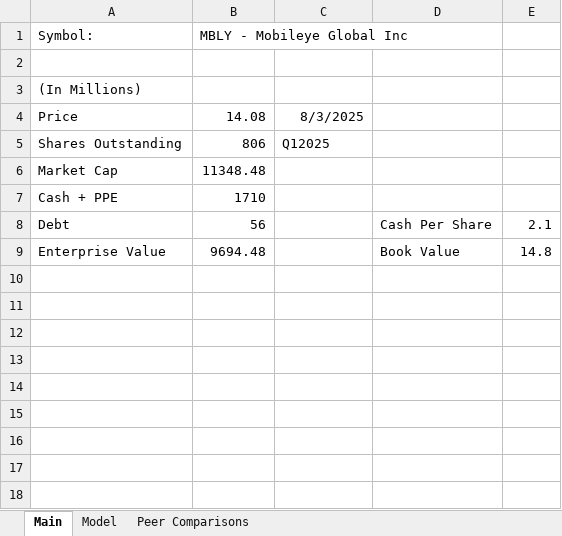
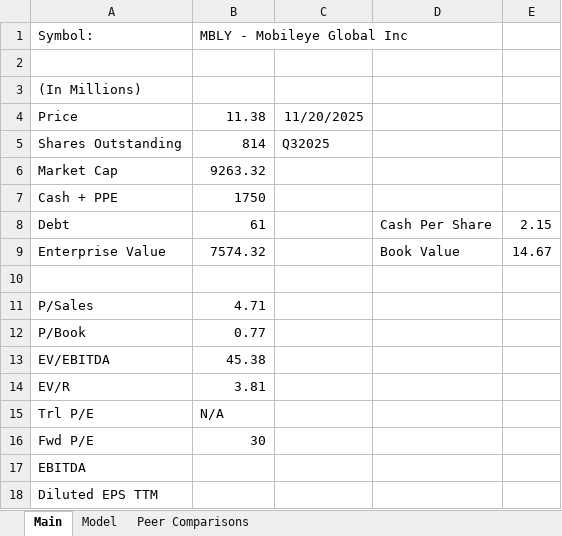
Before and after one commit to alexzquach/Models, an Excel workbook: Emerging Tech/MBLY_MODEL.xlsx, sheet Main, drawn as a sheet; values as stored, in another font and other column widths than the file's, no borders; the diff names each change by its address in the sheet, - before the commit and + after, or states it on an @@ line.

```diff
--- a/Emerging Tech/MBLY_MODEL.xlsx (sheet Main)
+++ b/Emerging Tech/MBLY_MODEL.xlsx (sheet Main)
-B4 (MBLY - Mobileye Global Inc): 14.08
+B4 (MBLY - Mobileye Global Inc): 11.38
-C4: 8/3/2025
+C4: 11/20/2025
-B5 (MBLY - Mobileye Global Inc): 806
+B5 (MBLY - Mobileye Global Inc): 814
-C5: Q12025
+C5: Q32025
-B6 (MBLY - Mobileye Global Inc): 11348.48
+B6 (MBLY - Mobileye Global Inc): 9263.32
-B7 (MBLY - Mobileye Global Inc): 1710
+B7 (MBLY - Mobileye Global Inc): 1750
-B8 (MBLY - Mobileye Global Inc): 56
+B8 (MBLY - Mobileye Global Inc): 61
-E8: 2.1
+E8: 2.15
-B9 (MBLY - Mobileye Global Inc): 9694.48
+B9 (MBLY - Mobileye Global Inc): 7574.32
-E9: 14.8
+E9: 14.67
+row 10: (empty)
+row 11: P/Sales | 4.71
+row 12: P/Book | 0.77
+row 13: EV/EBITDA | 45.38
+row 14: EV/R | 3.81
+row 15: Trl P/E | N/A
+row 16: Fwd P/E | 30
+row 17: EBITDA
+row 18: Diluted EPS TTM
```
Also changed, not shown: sheet Peer Comparisons, sheet Model, Emerging Tech/OUST_MODEL.xlsx, Emerging Tech/SYM_MODEL.xlsx, 2 other files.
